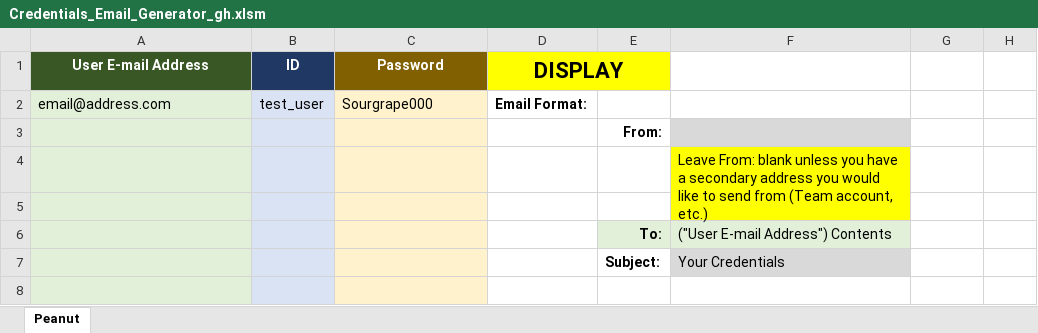
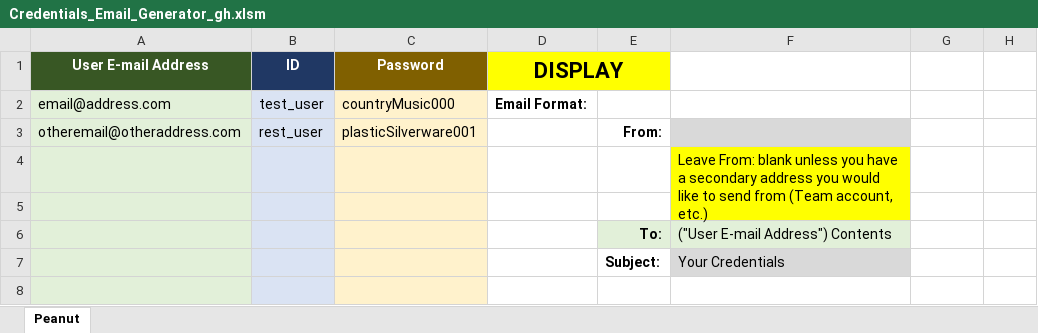
Before and after one commit to backner/Credentials-E-mail-Generator, an Excel workbook: Credentials_Email_Generator_gh.xlsm, sheet Peanut, drawn as a sheet; only a part is shown; values as stored, in another font and other column widths than the file's, no borders; charts and pictures not drawn; removed rows and columns are numbered as before the commit, all else as after; the diff names each change by its address in the sheet, - before the commit and + after, or states it on an @@ line.

```diff
--- a/Credentials_Email_Generator_gh.xlsm (sheet Peanut)
+++ b/Credentials_Email_Generator_gh.xlsm (sheet Peanut)
-C2 (Password): Sourgrape000
+C2 (Password): countryMusic000
-row 3:  |  |  |  | From:
+row 3: otheremail@otheraddress.com | rest_user | plasticSilverware001 |  | From:
```
Also changed, not shown: 1 other file.
